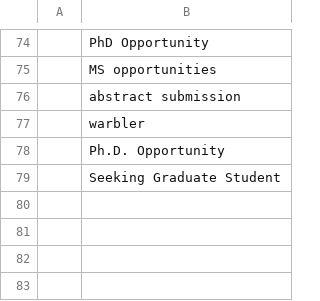
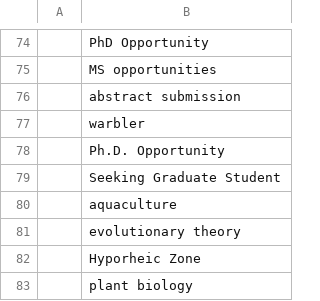
Before and after one commit to jsta/limnojobs, a CSV file: limnojobs/keywords.csv, drawn as a sheet; only a part is shown, gaps mark what is left out; the diff names each change by its address in the sheet, - before the commit and + after, or states it on an @@ line.

Commit message:
stash keywords and log

```diff
--- a/limnojobs/keywords.csv
+++ b/limnojobs/keywords.csv
+row 80:  | aquaculture
+row 81:  | evolutionary theory
+row 82:  | Hyporheic Zone
+row 83:  | plant biology
```
Also changed, not shown: 1 other file.
